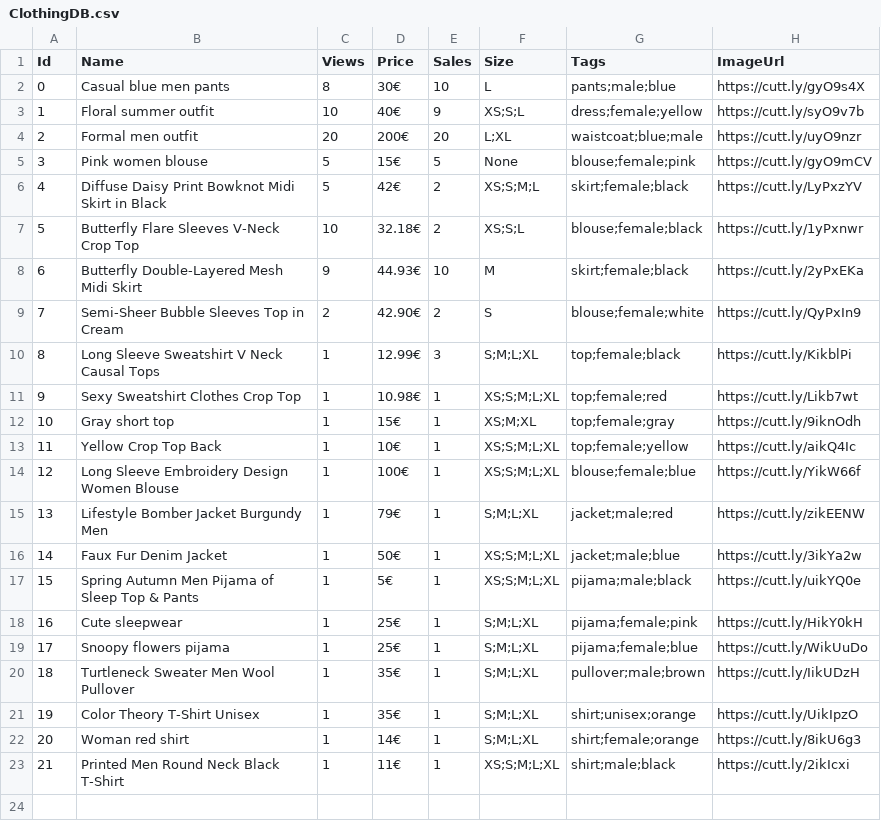
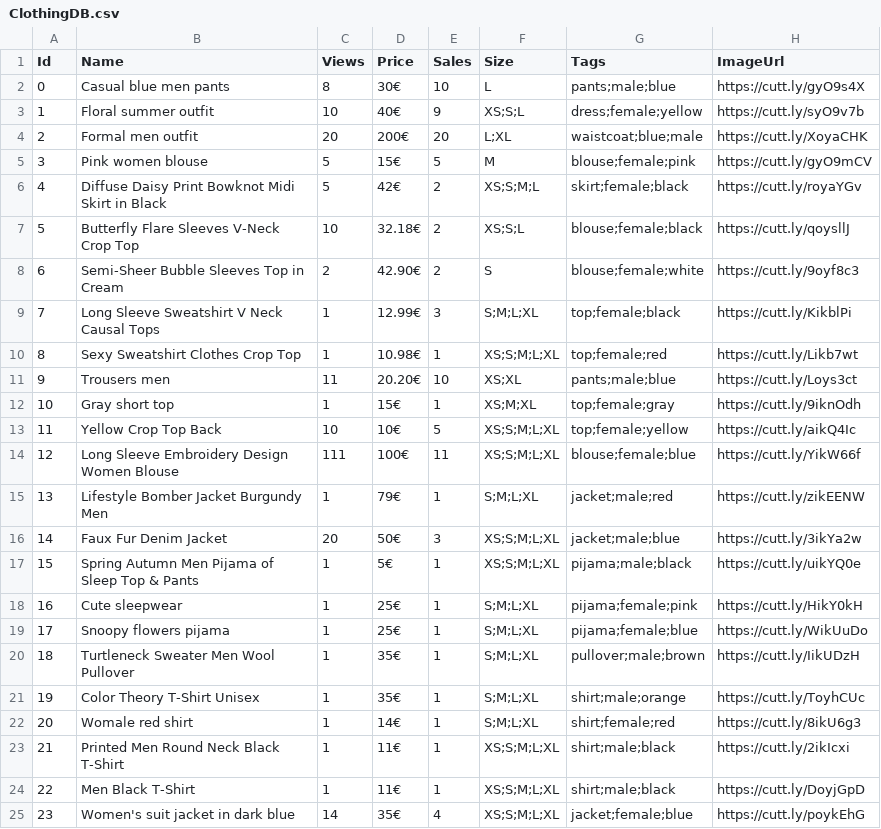
Before and after one commit to FRYoussef/multi-agent-store, a CSV file: DB/ClothingDB.csv, drawn as a sheet; removed rows and columns are numbered as before the commit, all else as after; the diff names each change by its address in the sheet, - before the commit and + after, or states it on an @@ line.

Commit message:
clothingDB updated

```diff
--- a/DB/ClothingDB.csv
+++ b/DB/ClothingDB.csv
-H4 (ImageUrl): https://cutt.ly/uyO9nzr
+H4 (ImageUrl): https://cutt.ly/XoyaCHK
-F5 (Size): None
+F5 (Size): M
-H6 (ImageUrl): https://cutt.ly/LyPxzYV
+H6 (ImageUrl): https://cutt.ly/royaYGv
-H7 (ImageUrl): https://cutt.ly/1yPxnwr
+H7 (ImageUrl): https://cutt.ly/qoysllJ
-row 8: 6 | Butterfly Double-Layered Mesh Midi Skirt | 9 | 44.93€ | 10 | M | skirt;female;black | https://cutt.ly/2yPxEKa
@@ column A (Id) renumbered between rows 8 and 10 @@
-H8 (ImageUrl): https://cutt.ly/QyPxIn9
+H8 (ImageUrl): https://cutt.ly/9oyf8c3
+row 11: 9 | Trousers men | 11 | 20.20€ | 10 | XS;XL | pants;male;blue | https://cutt.ly/Loys3ct
-C13 (Views): 1
+C13 (Views): 10
-E13 (Sales): 1
+E13 (Sales): 5
-C14 (Views): 1
+C14 (Views): 111
-E14 (Sales): 1
+E14 (Sales): 11
-C16 (Views): 1
+C16 (Views): 20
-E16 (Sales): 1
+E16 (Sales): 3
-G21 (Tags): shirt;unisex;orange
+G21 (Tags): shirt;male;orange
-H21 (ImageUrl): https://cutt.ly/UikIpzO
+H21 (ImageUrl): https://cutt.ly/ToyhCUc
-B22 (Name): Woman red shirt
+B22 (Name): Womale red shirt
-G22 (Tags): shirt;female;orange
+G22 (Tags): shirt;female;red
+row 24: 22 | Men Black T-Shirt | 1 | 11€ | 1 | XS;S;M;L;XL | shirt;male;black | https://cutt.ly/DoyjGpD
+row 25: 23 | Women's suit jacket in dark blue | 14 | 35€ | 4 | XS;S;M;L;XL | jacket;female;blue | https://cutt.ly/poykEhG
```
